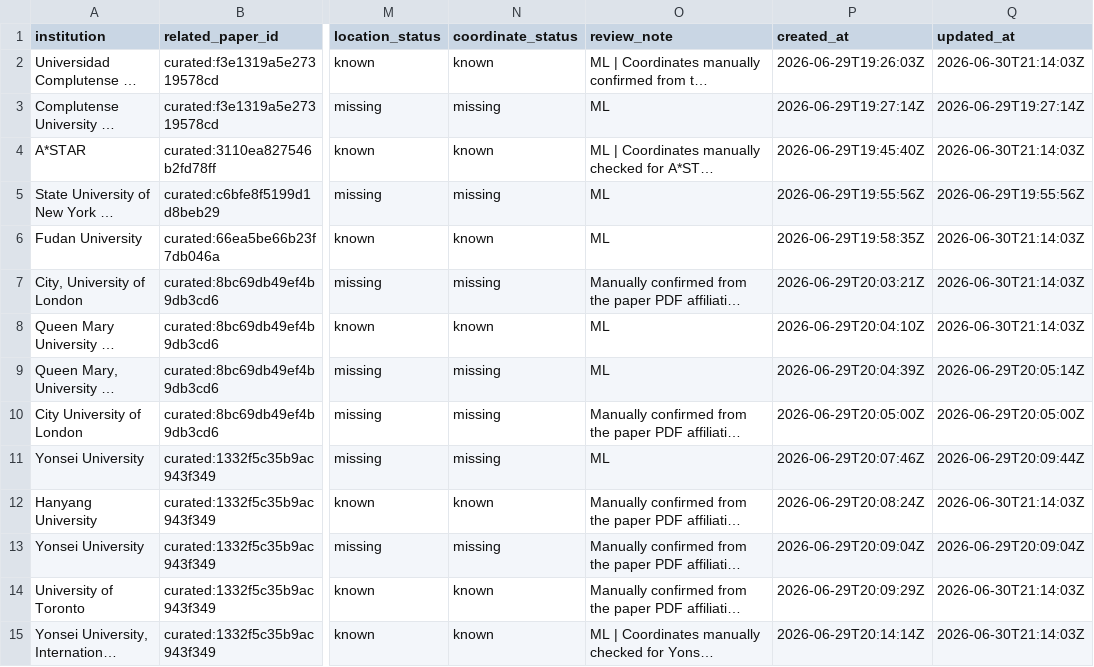
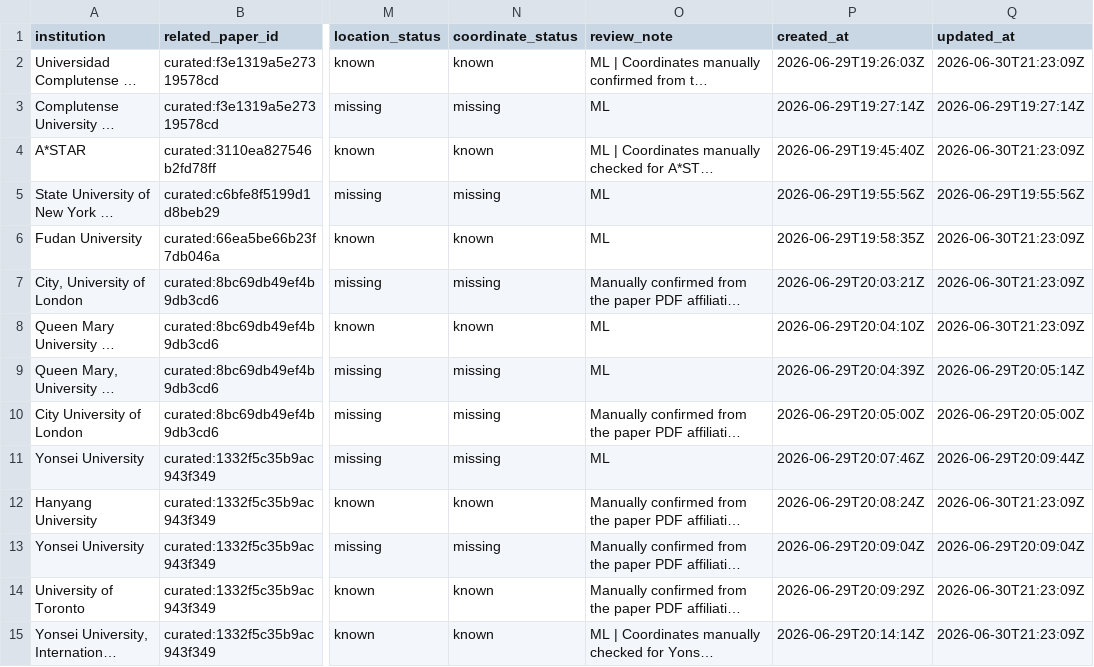
Before and after one commit to meiling-fdu/synthetic-image-research-map, a CSV file: data/curated/institution_location_review.csv, drawn as a sheet; only a part is shown, gaps mark what is left out; long unchanged cells end in …; the diff covers the shown part only; the diff names each change by its address in the sheet, - before the commit and + after, or states it on an @@ line.

Commit message:
Update curated records and public preview data

```diff
--- a/data/curated/institution_location_review.csv
+++ b/data/curated/institution_location_review.csv
-Q2 (updated_at): 2026-06-30T21:14:03Z
+Q2 (updated_at): 2026-06-30T21:23:09Z
-Q4 (updated_at): 2026-06-30T21:14:03Z
+Q4 (updated_at): 2026-06-30T21:23:09Z
-Q6:Q8 (updated_at): 2026-06-30T21:14:03Z
+Q6:Q8 (updated_at): 2026-06-30T21:23:09Z
-Q12 (updated_at): 2026-06-30T21:14:03Z
+Q12 (updated_at): 2026-06-30T21:23:09Z
-Q14:Q15 (updated_at): 2026-06-30T21:14:03Z
+Q14:Q15 (updated_at): 2026-06-30T21:23:09Z
```
Also changed, not shown: 80 edited cells elsewhere in this file, 23 other files.
